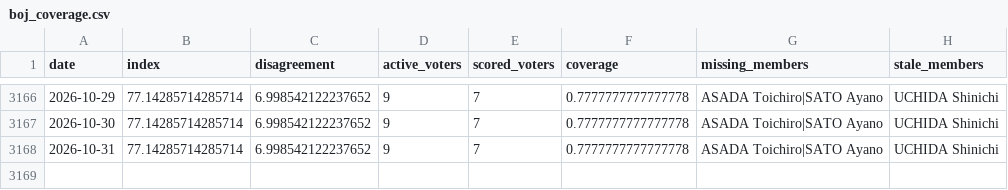
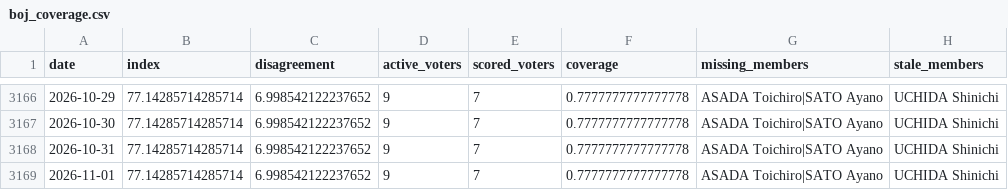
Before and after one commit to Mandamundi/central-bank-voter-index, a CSV file: boj/output/boj_coverage.csv, drawn as a sheet; only a part is shown, gaps mark what is left out; the diff names each change by its address in the sheet, - before the commit and + after, or states it on an @@ line.

```diff
--- a/boj/output/boj_coverage.csv
+++ b/boj/output/boj_coverage.csv
+row 3169: 2026-11-01 | 77.14285714285714 | 6.998542122237652 | 9 | 7 | 0.7777777777777778 | ASADA Toichiro|SATO Ayano | UCHIDA Shinichi
```
Also changed, not shown: boj/output/boj_speech_disagreement.csv, boj/output/boj_speech_index.csv, 10 other files.
